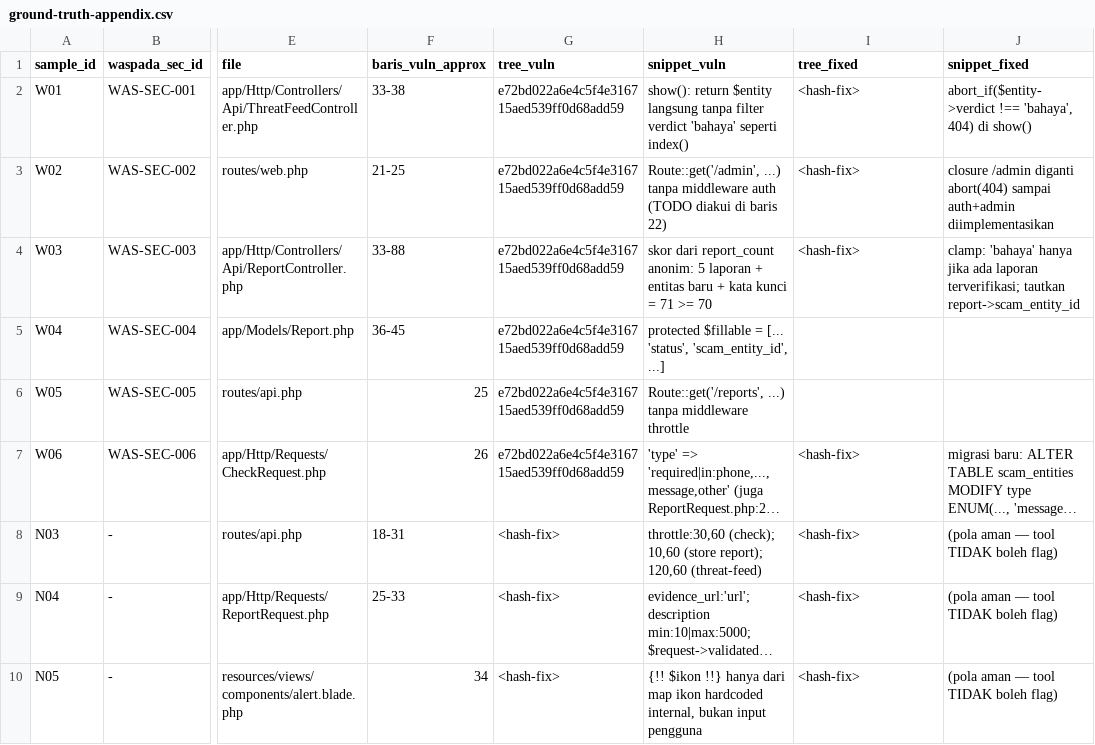
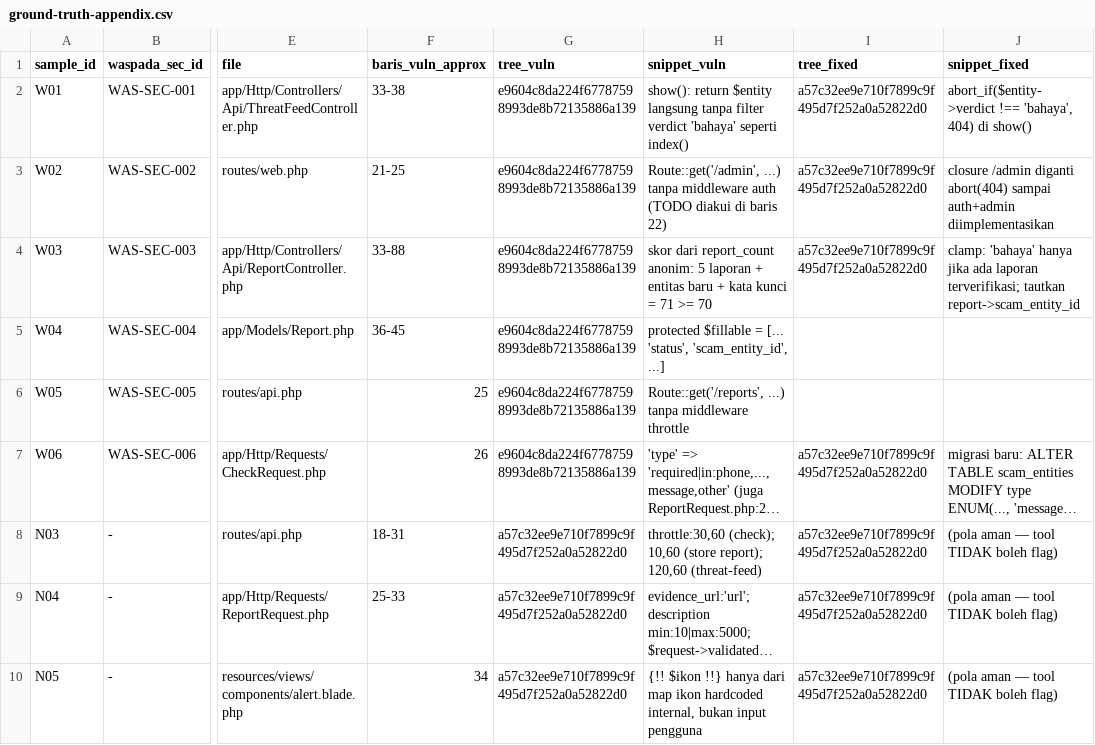
Before and after one commit to hfzzd/waspada, a CSV file: docs/audit/ground-truth-appendix.csv, drawn as a sheet; only a part is shown, gaps mark what is left out; long unchanged cells end in …; the diff names each change by its address in the sheet, - before the commit and + after, or states it on an @@ line.

Commit message:
docs: lengkapi hash commit aktual pada ground-truth CSV audit

```diff
--- a/docs/audit/ground-truth-appendix.csv
+++ b/docs/audit/ground-truth-appendix.csv
-G2:G7 (tree_vuln): e72bd022a6e4c5f4e316715aed539ff0d68add59
+G2:G7 (tree_vuln): e9604c8da224f67787598993de8b72135886a139
-I2:I4 (tree_fixed): <hash-fix>
+I2:I4 (tree_fixed): a57c32ee9e710f7899c9f495d7f252a0a52822d0
-I7:I10 (tree_fixed): <hash-fix>
+I7:I10 (tree_fixed): a57c32ee9e710f7899c9f495d7f252a0a52822d0
-G8:G10 (tree_vuln): <hash-fix>
+G8:G10 (tree_vuln): a57c32ee9e710f7899c9f495d7f252a0a52822d0
```
